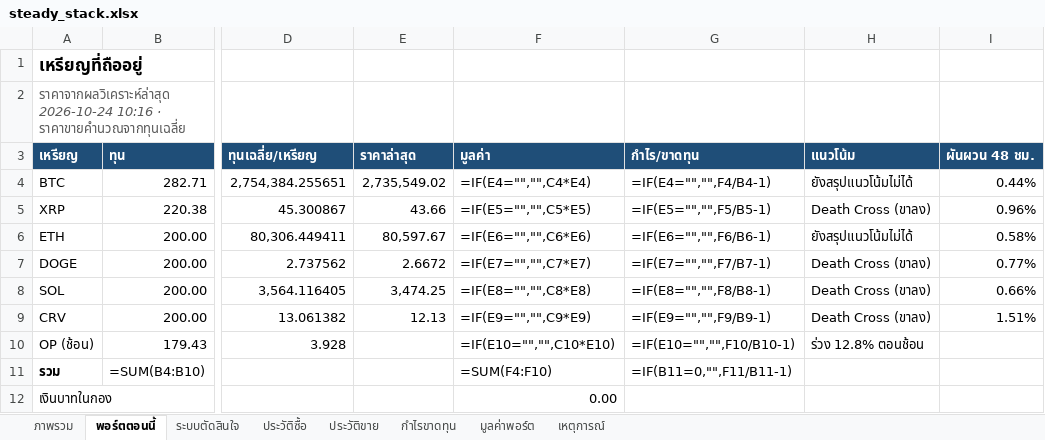
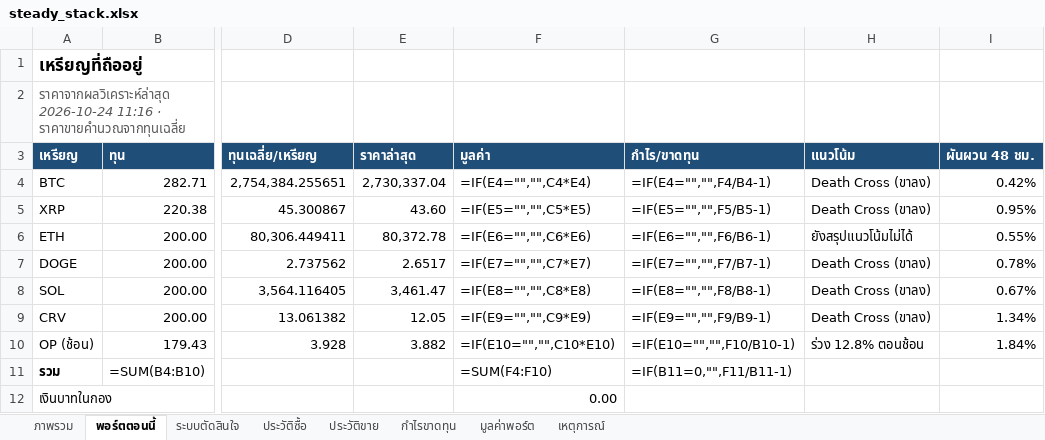
Before and after one commit to sutonakung-ops/BTC-ETH_THB_Alert, an Excel workbook: reports/steady_stack.xlsx, sheet พอร์ตตอนนี้, drawn as a sheet; only a part is shown, gaps mark what is left out; values as stored, in another font and other column widths than the file's, no borders; formulas without a stored value are shown as written; the diff names each change by its address in the sheet, - before the commit and + after, or states it on an @@ line.

```diff
--- a/reports/steady_stack.xlsx (sheet พอร์ตตอนนี้)
+++ b/reports/steady_stack.xlsx (sheet พอร์ตตอนนี้)
-A2 (เหรียญ): ราคาจากผลวิเคราะห์ล่าสุด 2026-10-24 10:16 · ราคาขายคำนวณจากทุนเฉลี่ย
+A2 (เหรียญ): ราคาจากผลวิเคราะห์ล่าสุด 2026-10-24 11:16 · ราคาขายคำนวณจากทุนเฉลี่ย
-E4 (ราคาล่าสุด): 2,735,549.02
+E4 (ราคาล่าสุด): 2,730,337.04
-H4 (แนวโน้ม): ยังสรุปแนวโน้มไม่ได้
+H4 (แนวโน้ม): Death Cross (ขาลง)
-I4 (ผันผวน 48 ชม.): 0.44%
+I4 (ผันผวน 48 ชม.): 0.42%
-E5 (ราคาล่าสุด): 43.66
+E5 (ราคาล่าสุด): 43.60
-I5 (ผันผวน 48 ชม.): 0.96%
+I5 (ผันผวน 48 ชม.): 0.95%
-E6 (ราคาล่าสุด): 80,597.67
+E6 (ราคาล่าสุด): 80,372.78
-I6 (ผันผวน 48 ชม.): 0.58%
+I6 (ผันผวน 48 ชม.): 0.55%
-E7 (ราคาล่าสุด): 2.6672
+E7 (ราคาล่าสุด): 2.6517
-I7 (ผันผวน 48 ชม.): 0.77%
+I7 (ผันผวน 48 ชม.): 0.78%
-E8 (ราคาล่าสุด): 3,474.25
+E8 (ราคาล่าสุด): 3,461.47
-I8 (ผันผวน 48 ชม.): 0.66%
+I8 (ผันผวน 48 ชม.): 0.67%
-E9 (ราคาล่าสุด): 12.13
+E9 (ราคาล่าสุด): 12.05
-I9 (ผันผวน 48 ชม.): 1.51%
+I9 (ผันผวน 48 ชม.): 1.34%
-E10 (ราคาล่าสุด): (empty)
+E10 (ราคาล่าสุด): 3.882
-I10 (ผันผวน 48 ชม.): (empty)
+I10 (ผันผวน 48 ชม.): 1.84%
```
Also changed, not shown: sheet มูลค่าพอร์ต, sheet ภาพรวม, charts or pictures, 9 other files.
